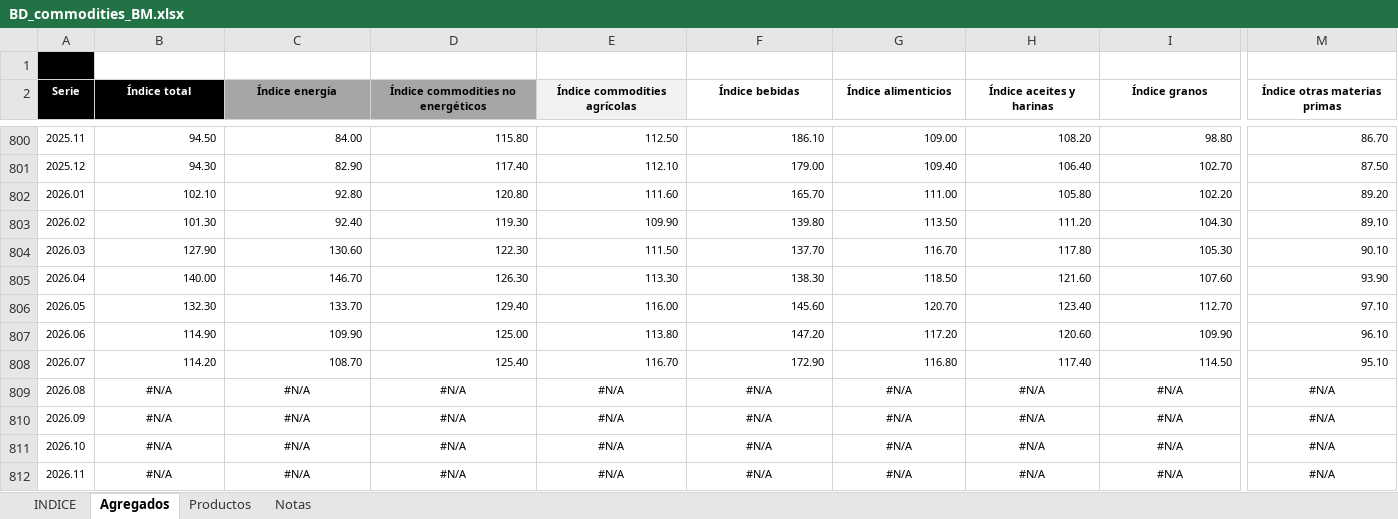
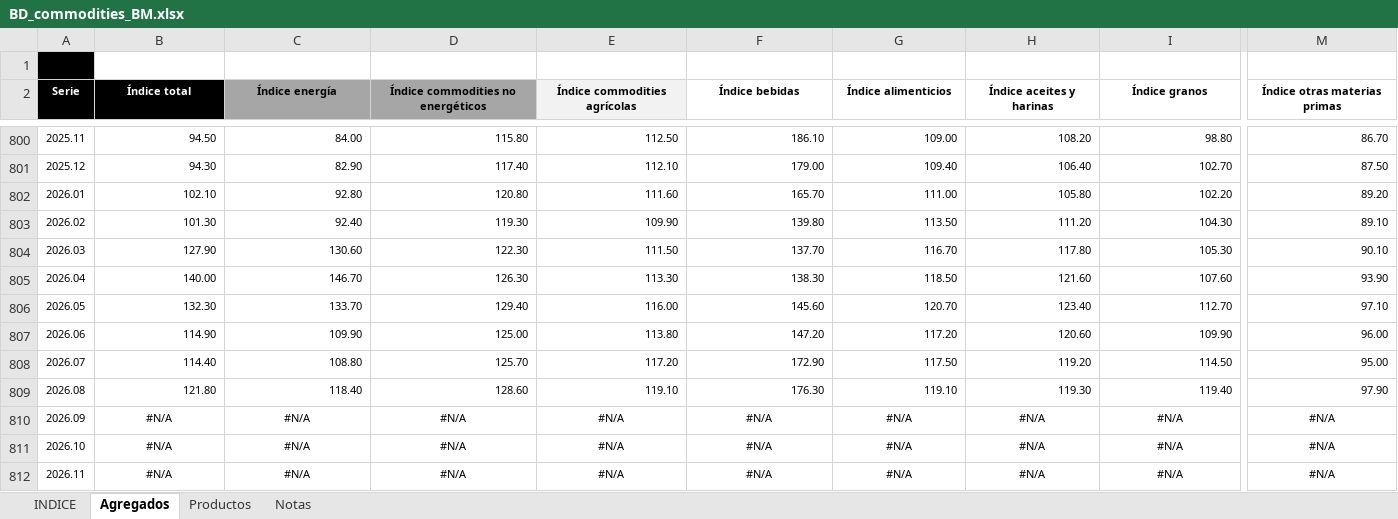
Before and after one commit to CES-BCSF/bd_ces, an Excel workbook: BD_commodities_BM.xlsx, sheet Agregados, drawn as a sheet; only a part is shown, gaps mark what is left out; values as stored, in another font and other column widths than the file's, no borders; the diff covers the shown part only; the diff names each change by its address in the sheet, - before the commit and + after, or states it on an @@ line.

Commit message:
Auto-update: BD_commodities_BM.xlsx con datos actualizados al 2026-09-03 11:49:00.129438

```diff
--- a/BD_commodities_BM.xlsx (sheet Agregados)
+++ b/BD_commodities_BM.xlsx (sheet Agregados)
-M807 (Índice otras materias primas): 96.10
+M807 (Índice otras materias primas): 96.00
-B808 (Índice total): 114.20
+B808 (Índice total): 114.40
-C808 (Índice energía): 108.70
+C808 (Índice energía): 108.80
-D808: 125.40
+D808: 125.70
-E808 (Índice commodities agrícolas): 116.70
+E808 (Índice commodities agrícolas): 117.20
-G808 (Índice alimenticios): 116.80
+G808 (Índice alimenticios): 117.50
-H808 (Índice aceites y harinas): 117.40
+H808 (Índice aceites y harinas): 119.20
-M808 (Índice otras materias primas): 95.10
+M808 (Índice otras materias primas): 95.00
-B809 (Índice total): #N/A
+B809 (Índice total): 121.80
-B809:M809 alignment: center
+B809:M809 alignment: right
-C809 (Índice energía): #N/A
+C809 (Índice energía): 118.40
-D809: #N/A
+D809: 128.60
-E809 (Índice commodities agrícolas): #N/A
+E809 (Índice commodities agrícolas): 119.10
-F809 (Índice bebidas): #N/A
+F809 (Índice bebidas): 176.30
-G809 (Índice alimenticios): #N/A
+G809 (Índice alimenticios): 119.10
-H809 (Índice aceites y harinas): #N/A
+H809 (Índice aceites y harinas): 119.30
-I809 (Índice granos): #N/A
+I809 (Índice granos): 119.40
-M809 (Índice otras materias primas): #N/A
+M809 (Índice otras materias primas): 97.90
```
Also changed, not shown: 7 edited cells and cell formats elsewhere in this sheet, sheet Productos, sheet INDICE.
